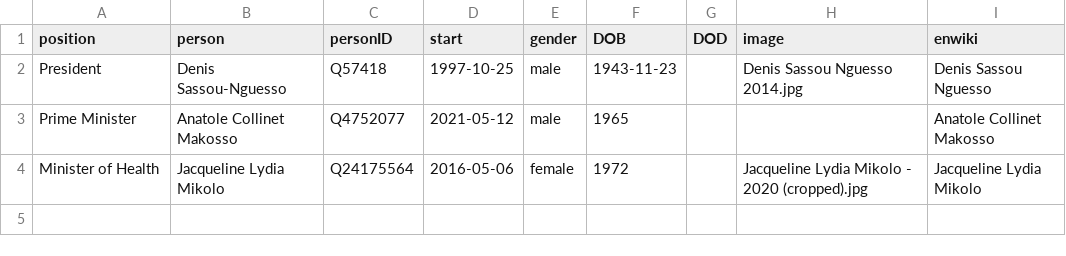
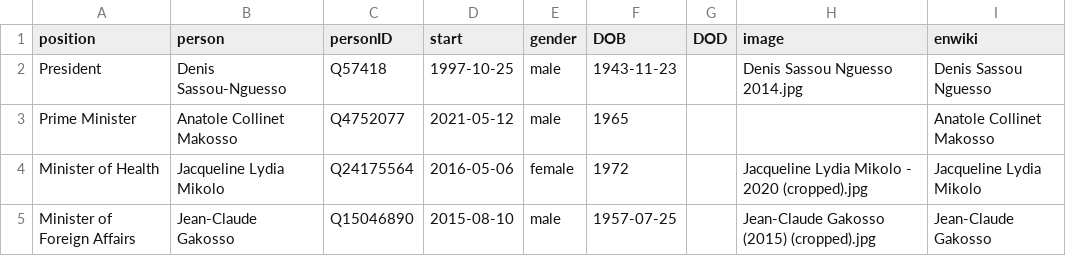
Before and after one commit to every-politician-scrapers/congo-brazzaville, a CSV file: html/current.csv, drawn as a sheet; the diff names each change by its address in the sheet, - before the commit and + after, or states it on an @@ line.

```diff
--- a/html/current.csv
+++ b/html/current.csv
+row 5: Minister of Foreign Affairs | Jean-Claude Gakosso | Q15046890 | 2015-08-10 | male | 1957-07-25 |  | Jean-Claude Gakosso (2015) (cropped).jpg | Jean-Claude Gakosso
```
Also changed, not shown: html/holders21.csv, html/positions.csv, 1 other file.
